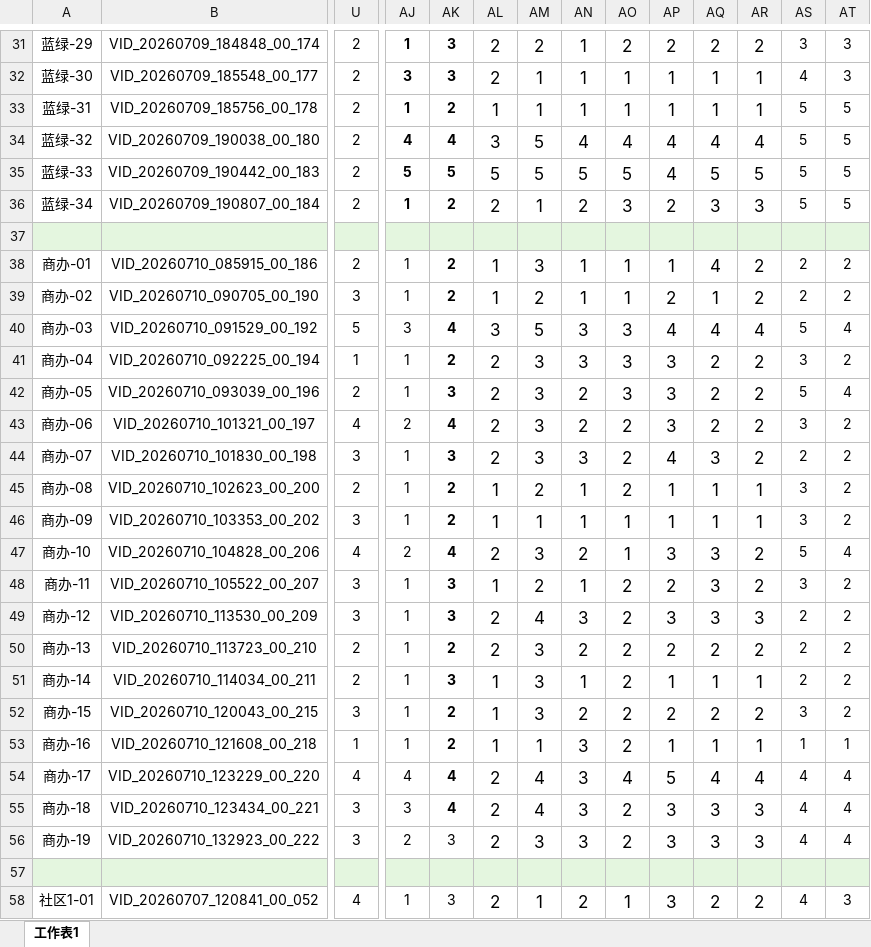
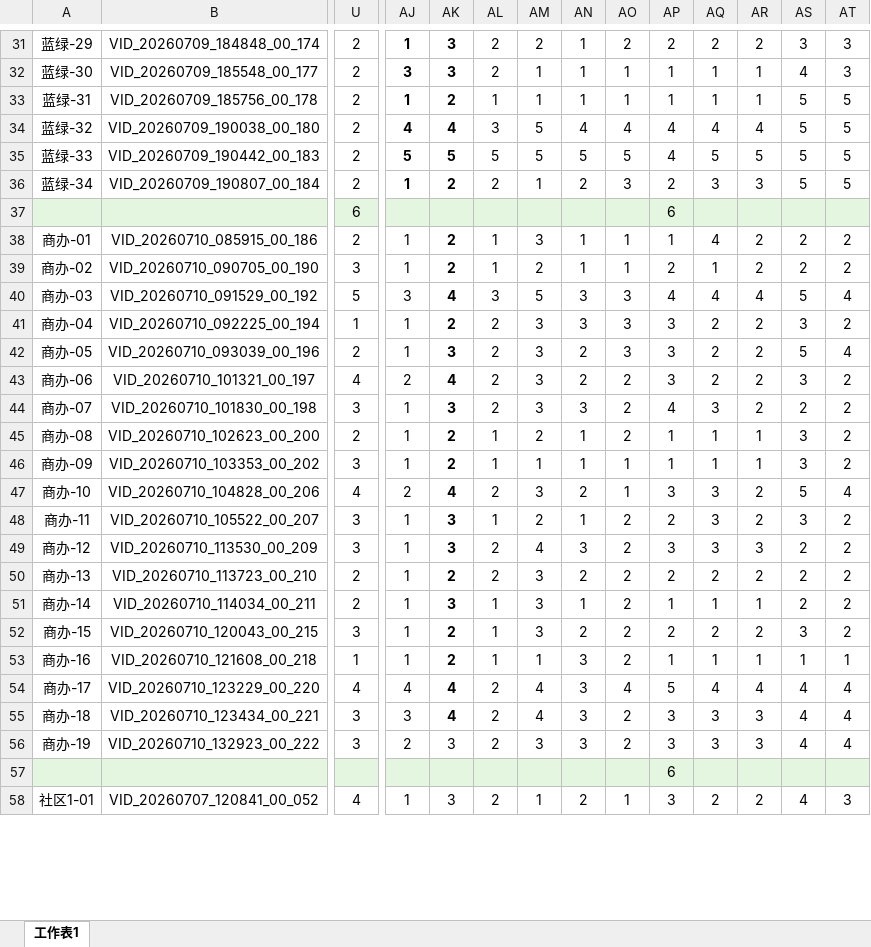
Before and after one commit to qianlinnian/ai4city, an Excel workbook: filled_metrics.xlsx, sheet 工作表1, drawn as a sheet; only a part is shown, gaps mark what is left out; values as stored, in another font and other column widths than the file's, no borders; rows hold the shown columns only; the diff covers the shown part only; the diff names each change by its address in the sheet, - before the commit and + after, or states it on an @@ line.

```diff
--- a/filled_metrics.xlsx (sheet 工作表1)
+++ b/filled_metrics.xlsx (sheet 工作表1)
@@ AL31:AR36 text size: smaller @@
-row 37: (empty)
+row 37:  |  | 6 |  |  |  |  |  |  | 6
@@ AL38:AR56 text size: smaller @@
-AP57: (empty)
+AP57: 6
@@ AL58:AR58 text size: smaller @@
```
Also changed, not shown: 2 edited cells and cell formats elsewhere in this sheet.
